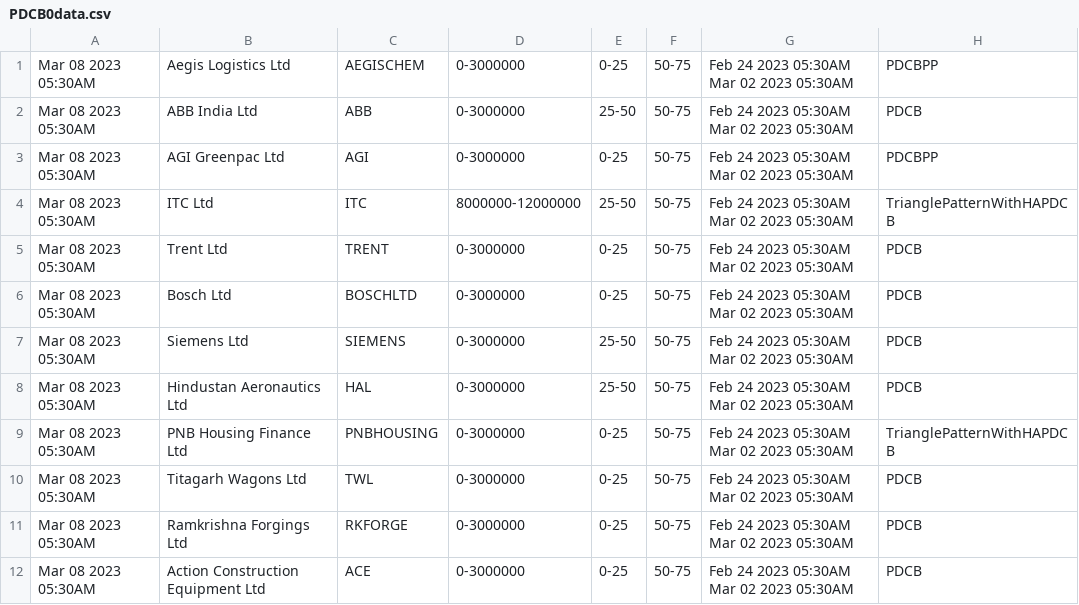
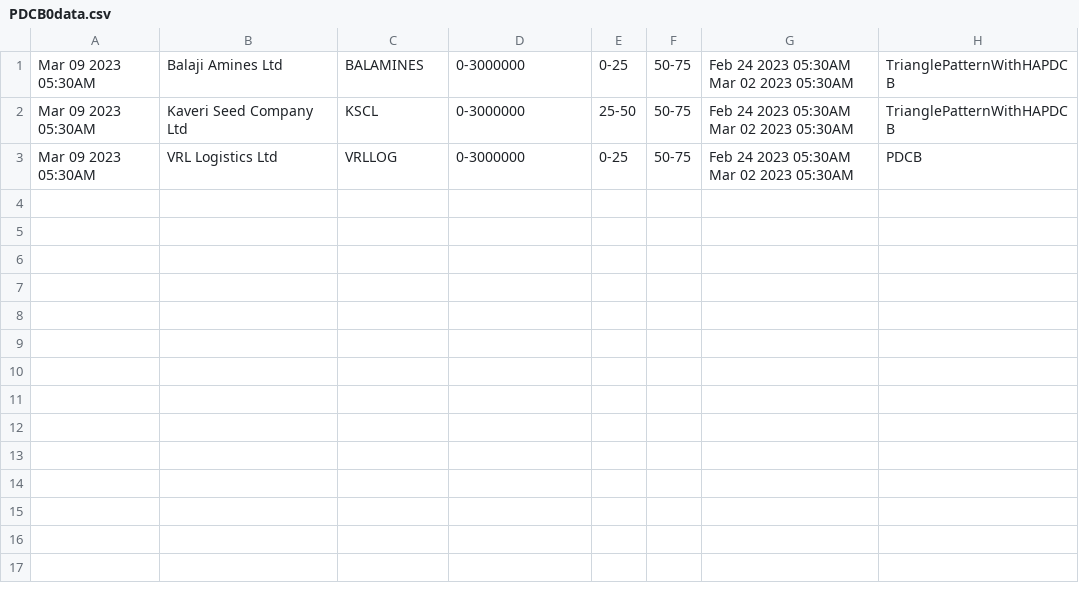
Before and after one commit to bentx/StockSpell, a CSV file: Results/today/PDCB0data.csv, drawn as a sheet.

```diff
--- a/Results/today/PDCB0data.csv
+++ b/Results/today/PDCB0data.csv
@@ -1,12 +1,3 @@
-Mar 08 2023 05:30AM,Aegis Logistics Ltd,AEGISCHEM,0-3000000,0-25,50-75,Feb 24 2023 05:30AM Mar 02 2023 05:30AM,PDCBPP
-Mar 08 2023 05:30AM,ABB India Ltd,ABB,0-3000000,25-50,50-75,Feb 24 2023 05:30AM Mar 02 2023 05:30AM,PDCB
-Mar 08 2023 05:30AM,AGI Greenpac Ltd,AGI,0-3000000,0-25,50-75,Feb 24 2023 05:30AM Mar 02 2023 05:30AM,PDCBPP
-Mar 08 2023 05:30AM,ITC Ltd,ITC,8000000-12000000,25-50,50-75,Feb 24 2023 05:30AM Mar 02 2023 05:30AM,TrianglePatternWithHAPDCB
-Mar 08 2023 05:30AM,Trent Ltd,TRENT,0-3000000,0-25,50-75,Feb 24 2023 05:30AM Mar 02 2023 05:30AM,PDCB
-Mar 08 2023 05:30AM,Bosch Ltd,BOSCHLTD,0-3000000,0-25,50-75,Feb 24 2023 05:30AM Mar 02 2023 05:30AM,PDCB
-Mar 08 2023 05:30AM,Siemens Ltd,SIEMENS,0-3000000,25-50,50-75,Feb 24 2023 05:30AM Mar 02 2023 05:30AM,PDCB
-Mar 08 2023 05:30AM,Hindustan Aeronautics Ltd,HAL,0-3000000,25-50,50-75,Feb 24 2023 05:30AM Mar 02 2023 05:30AM,PDCB
-Mar 08 2023 05:30AM,PNB Housing Finance Ltd,PNBHOUSING,0-3000000,0-25,50-75,Feb 24 2023 05:30AM Mar 02 2023 05:30AM,TrianglePatternWithHAPDCB
-Mar 08 2023 05:30AM,Titagarh Wagons Ltd,TWL,0-3000000,0-25,50-75,Feb 24 2023 05:30AM Mar 02 2023 05:30AM,PDCB
-Mar 08 2023 05:30AM,Ramkrishna Forgings Ltd,RKFORGE,0-3000000,0-25,50-75,Feb 24 2023 05:30AM Mar 02 2023 05:30AM,PDCB
-Mar 08 2023 05:30AM,Action Construction Equipment Ltd,ACE,0-3000000,0-25,50-75,Feb 24 2023 05:30AM Mar 02 2023 05:30AM,PDCB
+Mar 09 2023 05:30AM,Balaji Amines Ltd,BALAMINES,0-3000000,0-25,50-75,Feb 24 2023 05:30AM Mar 02 2023 05:30AM,TrianglePatternWithHAPDCB
+Mar 09 2023 05:30AM,Kaveri Seed Company Ltd,KSCL,0-3000000,25-50,50-75,Feb 24 2023 05:30AM Mar 02 2023 05:30AM,TrianglePatternWithHAPDCB
+Mar 09 2023 05:30AM,VRL Logistics Ltd,VRLLOG,0-3000000,0-25,50-75,Feb 24 2023 05:30AM Mar 02 2023 05:30AM,PDCB
```
Also changed, not shown: Results/details/1WA10data.csv, Results/details/1WA20data.csv, 23 other files.
